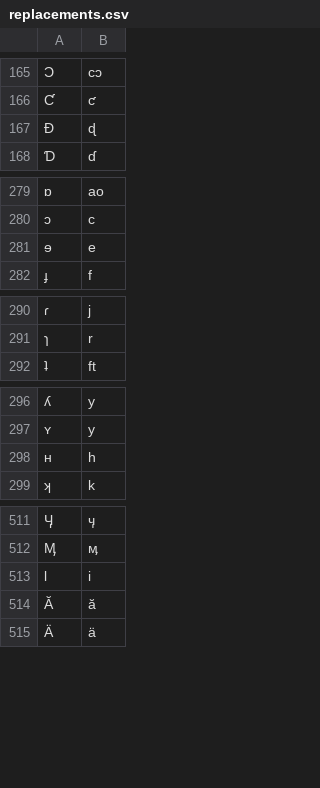
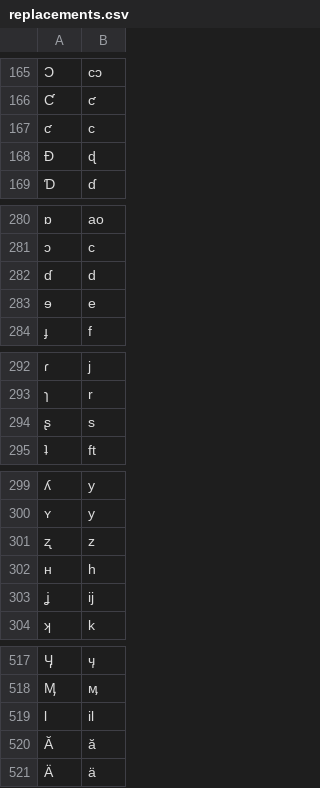
Before and after one commit to finnbear/rustrict, a CSV file: src/replacements.csv, drawn as a sheet; only a part is shown, gaps mark what is left out; removed rows and columns are numbered as before the commit, all else as after; the diff covers the shown part only; the diff names each change by its address in the sheet, - before the commit and + after, or states it on an @@ line.

```diff
--- a/src/replacements.csv
+++ b/src/replacements.csv
+row 167: ƈ | c
+row 282: ɗ | d
+row 294: ʂ | s
+row 301: ʐ | z
+row 303: ʝ | ij
-row 513: ӏ | i
+row 519: ӏ | il
```
Also changed, not shown: 1 added row elsewhere in this file, src/profanity.csv, src/replacements_extra.csv, 5 other files.
